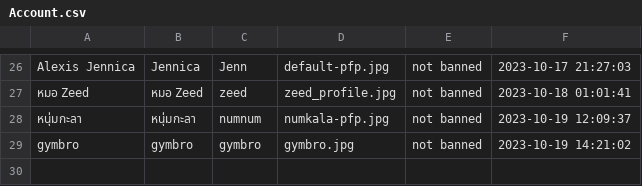
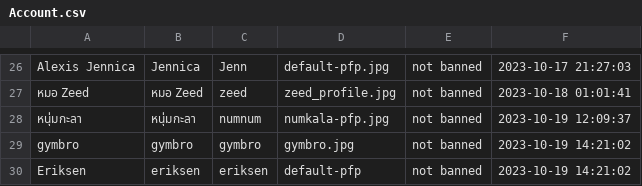
Before and after one commit to GustPK/TofuEvent, a CSV file: data/Account.csv, drawn as a sheet; only a part is shown, gaps mark what is left out; the diff names each change by its address in the sheet, - before the commit and + after, or states it on an @@ line.

Commit message:
test

```diff
--- a/data/Account.csv
+++ b/data/Account.csv
+row 30: Eriksen | eriksen | eriksen | default-pfp | not banned | 2023-10-19 14:21:02
```
